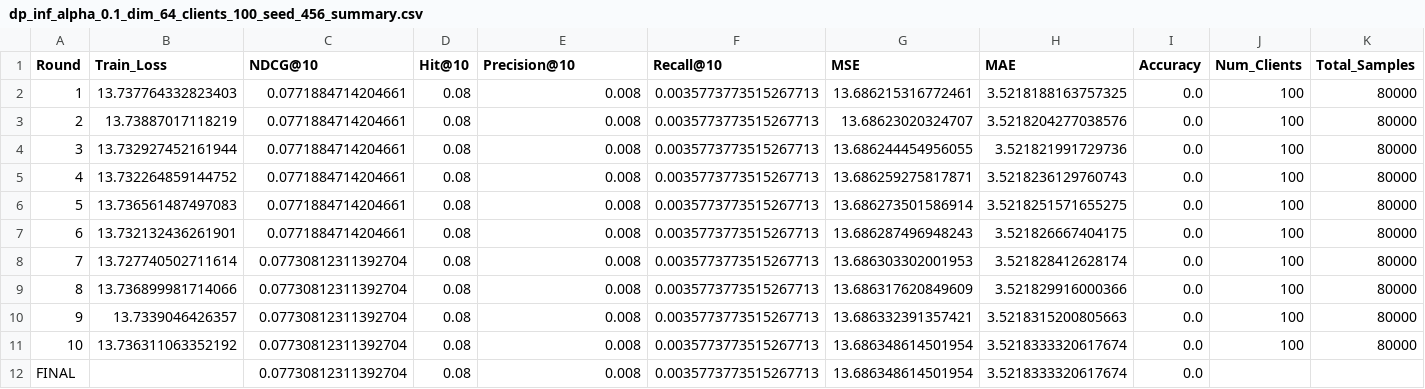
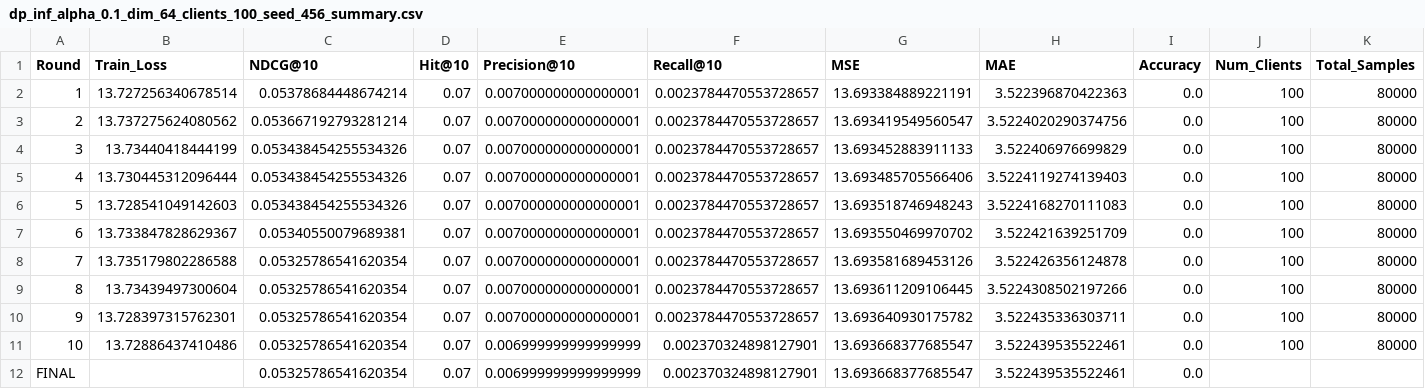
Before and after one commit to jonathanjohn47/master_thesis, a CSV file: results/dp_inf_alpha_0.1_dim_64_clients_100_seed_456_summary.csv, drawn as a sheet.

```diff
--- a/results/dp_inf_alpha_0.1_dim_64_clients_100_seed_456_summary.csv
+++ b/results/dp_inf_alpha_0.1_dim_64_clients_100_seed_456_summary.csv
@@ -1,12 +1,12 @@
 Round,Train_Loss,NDCG@10,Hit@10,Precision@10,Recall@10,MSE,MAE,Accuracy,Num_Clients,Total_Samples
-1,13.737764332823403,0.0771884714204661,0.08,0.008,0.0035773773515267713,13.686215316772461,3.5218188163757325,0.0,100,80000
-2,13.73887017118219,0.0771884714204661,0.08,0.008,0.0035773773515267713,13.68623020324707,3.5218204277038576,0.0,100,80000
-3,13.732927452161944,0.0771884714204661,0.08,0.008,0.0035773773515267713,13.686244454956055,3.521821991729736,0.0,100,80000
-4,13.732264859144752,0.0771884714204661,0.08,0.008,0.0035773773515267713,13.686259275817871,3.5218236129760743,0.0,100,80000
-5,13.736561487497083,0.0771884714204661,0.08,0.008,0.0035773773515267713,13.686273501586914,3.5218251571655275,0.0,100,80000
-6,13.732132436261901,0.0771884714204661,0.08,0.008,0.0035773773515267713,13.686287496948243,3.521826667404175,0.0,100,80000
-7,13.727740502711614,0.07730812311392704,0.08,0.008,0.0035773773515267713,13.686303302001953,3.521828412628174,0.0,100,80000
-8,13.736899981714066,0.07730812311392704,0.08,0.008,0.0035773773515267713,13.686317620849609,3.521829916000366,0.0,100,80000
-9,13.7339046426357,0.07730812311392704,0.08,0.008,0.0035773773515267713,13.686332391357421,3.5218315200805663,0.0,100,80000
-10,13.736311063352192,0.07730812311392704,0.08,0.008,0.0035773773515267713,13.686348614501954,3.5218333320617674,0.0,100,80000
-FINAL,,0.07730812311392704,0.08,0.008,0.0035773773515267713,13.686348614501954,3.5218333320617674,0.0,,
+1,13.727256340678514,0.05378684448674214,0.07,0.007000000000000001,0.0023784470553728657,13.693384889221191,3.522396870422363,0.0,100,80000
+2,13.737275624080562,0.053667192793281214,0.07,0.007000000000000001,0.0023784470553728657,13.693419549560547,3.5224020290374756,0.0,100,80000
+3,13.73440418444199,0.053438454255534326,0.07,0.007000000000000001,0.0023784470553728657,13.693452883911133,3.522406976699829,0.0,100,80000
+4,13.730445312096444,0.053438454255534326,0.07,0.007000000000000001,0.0023784470553728657,13.693485705566406,3.5224119274139403,0.0,100,80000
+5,13.728541049142603,0.053438454255534326,0.07,0.007000000000000001,0.0023784470553728657,13.693518746948243,3.5224168270111083,0.0,100,80000
+6,13.733847828629367,0.05340550079689381,0.07,0.007000000000000001,0.0023784470553728657,13.693550469970702,3.522421639251709,0.0,100,80000
+7,13.735179802286588,0.05325786541620354,0.07,0.007000000000000001,0.0023784470553728657,13.693581689453126,3.522426356124878,0.0,100,80000
+8,13.73439497300604,0.05325786541620354,0.07,0.007000000000000001,0.0023784470553728657,13.693611209106445,3.5224308502197266,0.0,100,80000
+9,13.728397315762301,0.05325786541620354,0.07,0.007000000000000001,0.0023784470553728657,13.693640930175782,3.522435336303711,0.0,100,80000
+10,13.72886437410486,0.05325786541620354,0.07,0.006999999999999999,0.002370324898127901,13.693668377685547,3.522439535522461,0.0,100,80000
+FINAL,,0.05325786541620354,0.07,0.006999999999999999,0.002370324898127901,13.693668377685547,3.522439535522461,0.0,,
```
Also changed, not shown: results/dp_inf_alpha_0.1_dim_64_clients_100_seed_42_summary.csv, results/dp_inf_alpha_0.5_dim_64_clients_100_seed_42_summary.csv, 43 other files.
